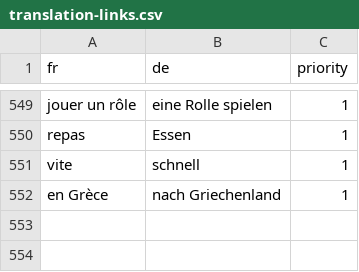
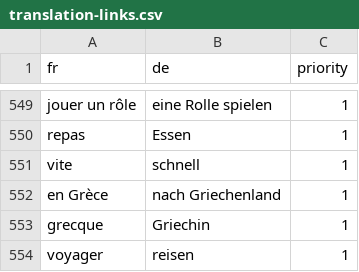
Before and after one commit to joscco/French, a CSV file: data/translation-links.csv, drawn as a sheet; only a part is shown, gaps mark what is left out.

```diff
--- a/data/translation-links.csv
+++ b/data/translation-links.csv
@@ -552 +552,3 @@ vite;schnell;1
 en Grèce;nach Griechenland;1
+grecque;Griechin;1
+voyager;reisen;1
```
Also changed, not shown: data/french-terms.csv, 5 other files.
